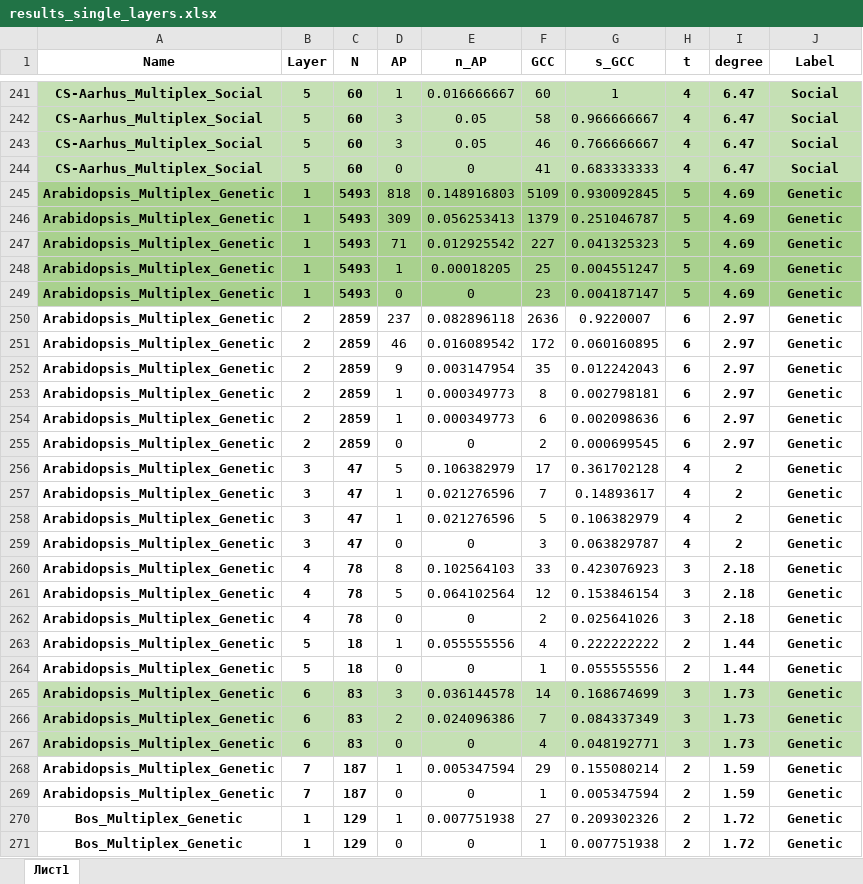
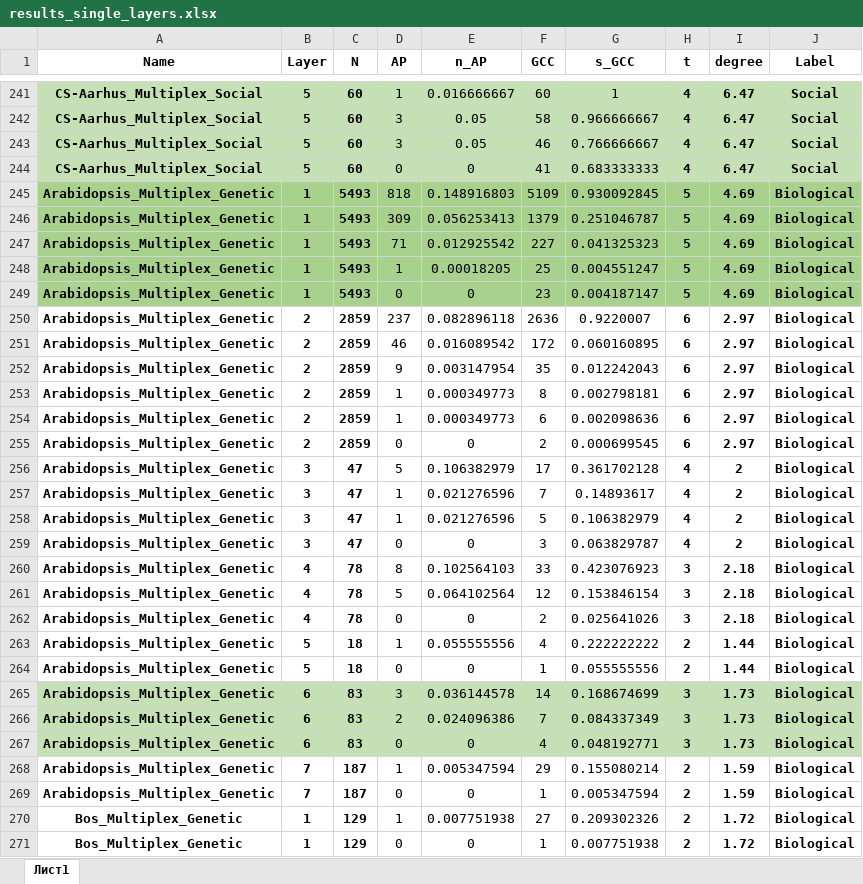
Before and after one commit to ArtemVergazov/ap_in_multiplex_networks, an Excel workbook: experiments/real_data_experiments/results/results_single_layers.xlsx, sheet Лист1, drawn as a sheet; only a part is shown, gaps mark what is left out; values as stored, in another font and other column widths than the file's, no borders; the diff covers the shown part only; the diff names each change by its address in the sheet, - before the commit and + after, or states it on an @@ line.

```diff
--- a/experiments/real_data_experiments/results/results_single_layers.xlsx (sheet Лист1)
+++ b/experiments/real_data_experiments/results/results_single_layers.xlsx (sheet Лист1)
-J245:J271 (Label): Genetic
+J245:J271 (Label): Biological
```
Also changed, not shown: 251 edited cells elsewhere in this sheet, experiments/real_data_experiments/results/results.xlsx, 14 other files.
